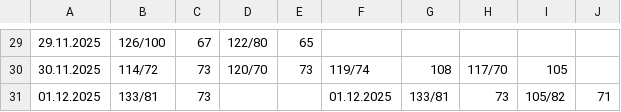
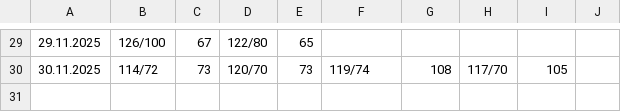
Before and after one commit to CorgiPuppy/notes, a CSV file: measuring-pressure/2025/11-november/results.csv, drawn as a sheet; only a part is shown, gaps mark what is left out.

Commit message:
fix: remove december's result.

```diff
--- a/measuring-pressure/2025/11-november/results.csv
+++ b/measuring-pressure/2025/11-november/results.csv
@@ -30,2 +30 @@
 30.11.2025,114/72,73,120/70,73,119/74,108,117/70,105
-01.12.2025,133/81,73,,,01.12.2025,133/81,73,105/82,71,
```
